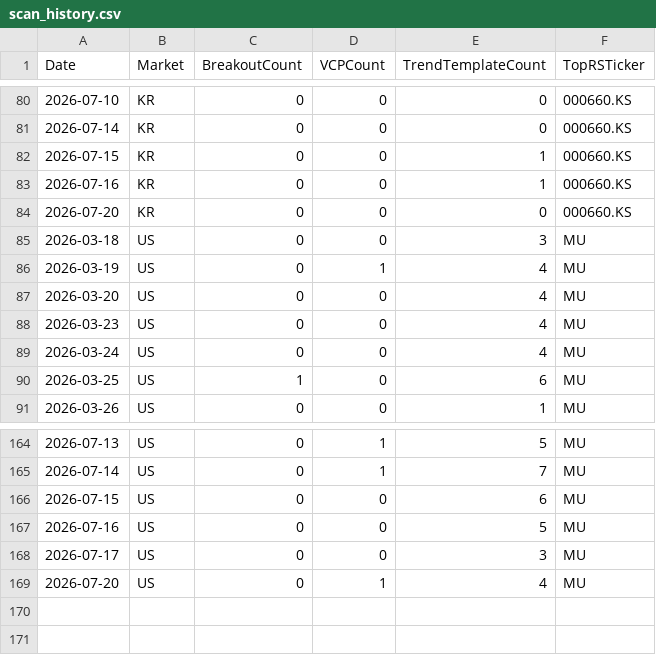
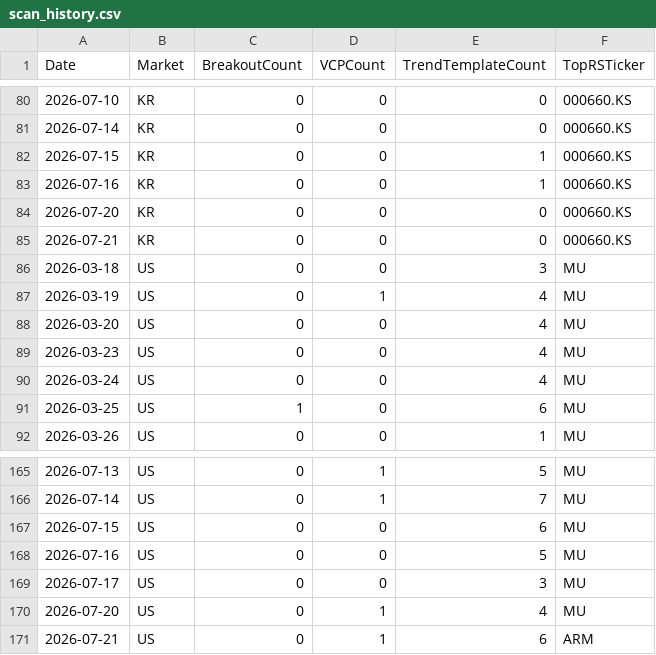
Before and after one commit to hkmoon/mark, a CSV file: report_history/scan_history.csv, drawn as a sheet; only a part is shown, gaps mark what is left out.

```diff
--- a/report_history/scan_history.csv
+++ b/report_history/scan_history.csv
@@ -84,2 +84,3 @@ Date,Market,BreakoutCount,VCPCount,TrendTemplateCount,TopRSTicker
 2026-07-20,KR,0,0,0,000660.KS
+2026-07-21,KR,0,0,0,000660.KS
 2026-03-18,US,0,0,3,MU
@@ -169 +170,2 @@ Date,Market,BreakoutCount,VCPCount,TrendTemplateCount,TopRSTicker
 2026-07-20,US,0,1,4,MU
+2026-07-21,US,0,1,6,ARM
```
